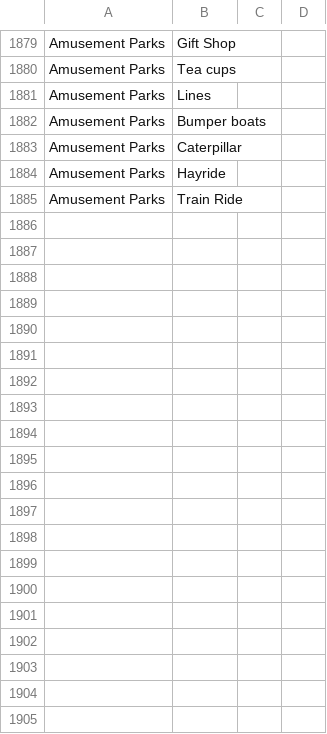
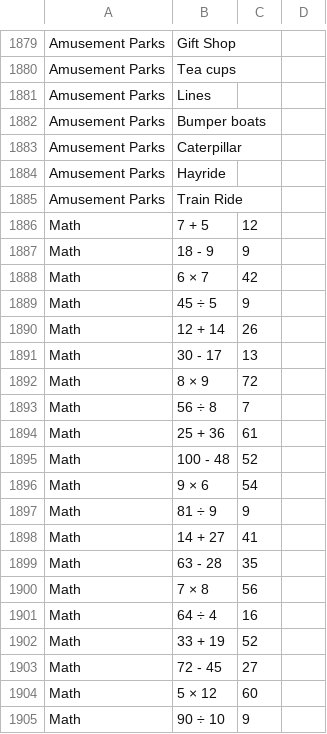
Before and after one commit to campavao/the-floor, a CSV file: app/The Floor - Categories - Categories + Examples.csv, drawn as a sheet; only a part is shown, gaps mark what is left out; the diff covers the shown part only.

Commit message:
start cleaning up data

```diff
--- a/app/The Floor - Categories - Categories + Examples.csv
+++ b/app/The Floor - Categories - Categories + Examples.csv
@@ -1885 +1885,21 @@ Amusement Parks,Hayride,,
 Amusement Parks,Train Ride,,
+Math,7 + 5,12
+Math,18 - 9,9
+Math,6 × 7,42
+Math,45 ÷ 5,9
+Math,12 + 14,26
+Math,30 - 17,13
+Math,8 × 9,72
+Math,56 ÷ 8,7
+Math,25 + 36,61
+Math,100 - 48,52
+Math,9 × 6,54
+Math,81 ÷ 9,9
+Math,14 + 27,41
+Math,63 - 28,35
+Math,7 × 8,56
+Math,64 ÷ 4,16
+Math,33 + 19,52
+Math,72 - 45,27
+Math,5 × 12,60
+Math,90 ÷ 10,9
```
Also changed, not shown: 28 added rows elsewhere in this file, 6 other files.
